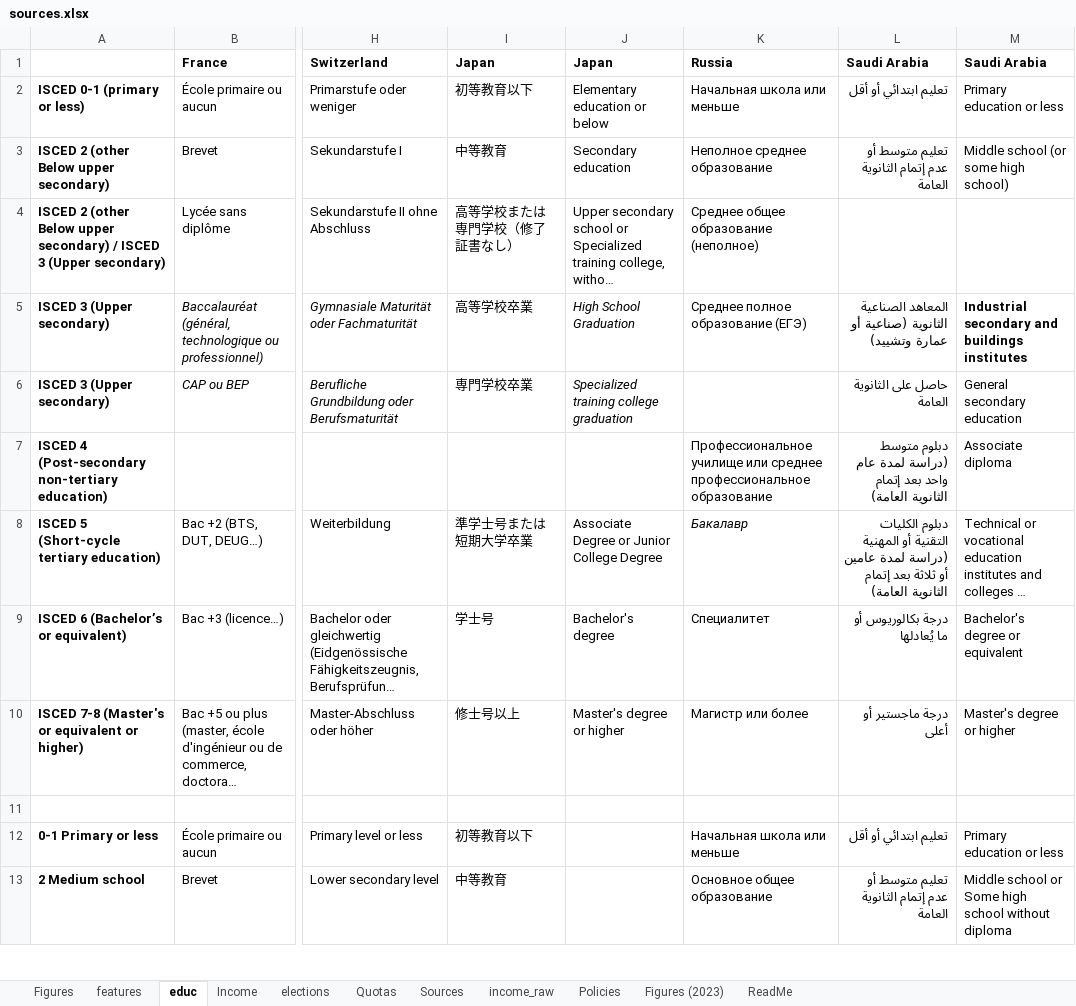
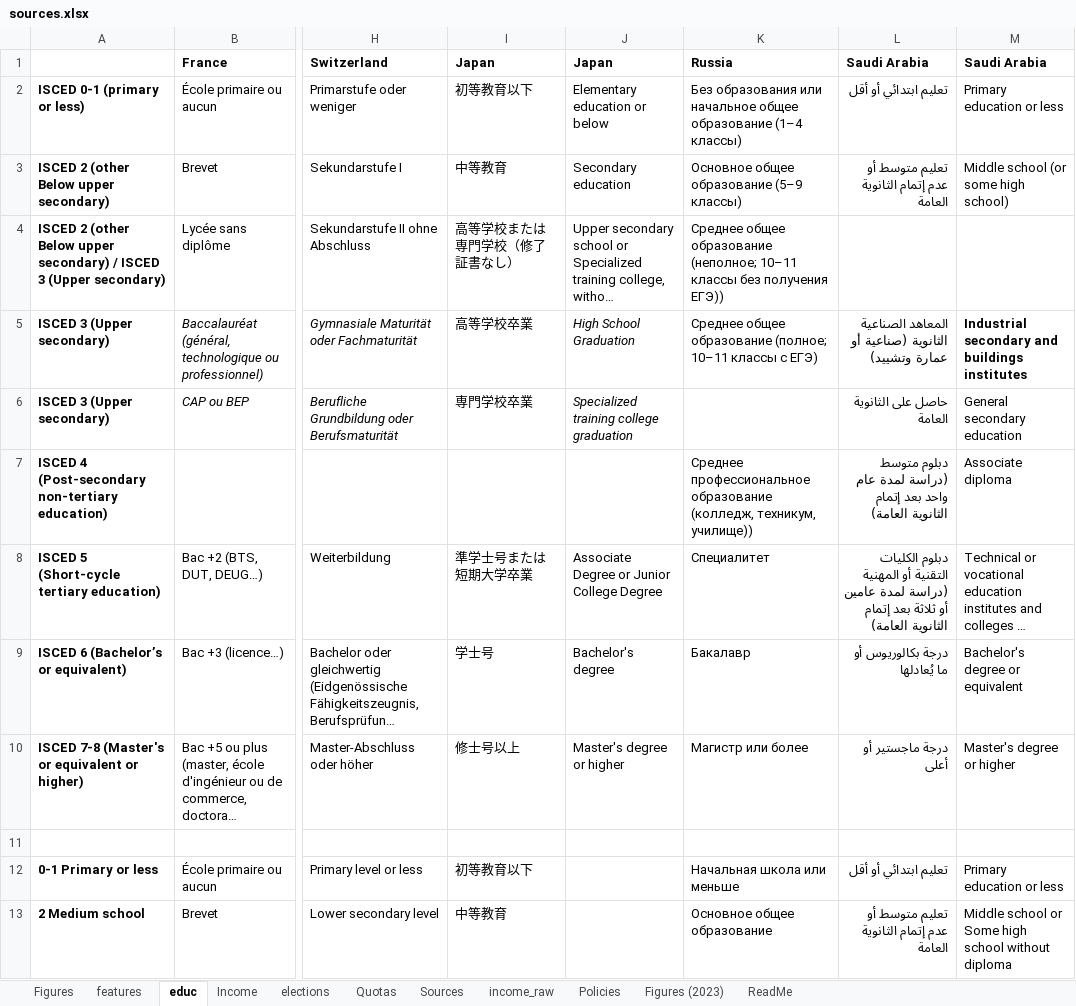
Before and after one commit to bixiou/robustness_global_redistr, an Excel workbook: questionnaire/sources.xlsx, sheet educ, drawn as a sheet; only a part is shown, gaps mark what is left out; long unchanged cells end in …; values as stored, in another font and other column widths than the file's, no borders; the diff names each change by its address in the sheet, - before the commit and + after, or states it on an @@ line.

```diff
--- a/questionnaire/sources.xlsx (sheet educ)
+++ b/questionnaire/sources.xlsx (sheet educ)
-K2 (Russia): Начальная школа или меньше
+K2 (Russia): Без образования или начальное общее образование (1–4 классы)
-K3 (Russia): Неполное среднее образование
+K3 (Russia): Основное общее образование (5–9 классы)
-K4 (Russia): …общее образование (неполное)
+K4 (Russia): …общее образование (неполное; 10–11 классы без получения ЕГЭ))
-K5 (Russia): Среднее полное образование (ЕГЭ)
+K5 (Russia): Среднее общее образование (полное; 10–11 классы с ЕГЭ)
-K7 (Russia): Профессиональное училище или cреднее профессиональное образование
+K7 (Russia): Среднее профессиональное образование (колледж, техникум, училище))
-K8 (Russia): Бакалавр
+K8 (Russia): Специалитет
-K8 italic: on
+K8 italic: off
-K9 (Russia): Специалитет
+K9 (Russia): Бакалавр
```
Also changed, not shown: sheet Figures, sheet features, 2 other files.
